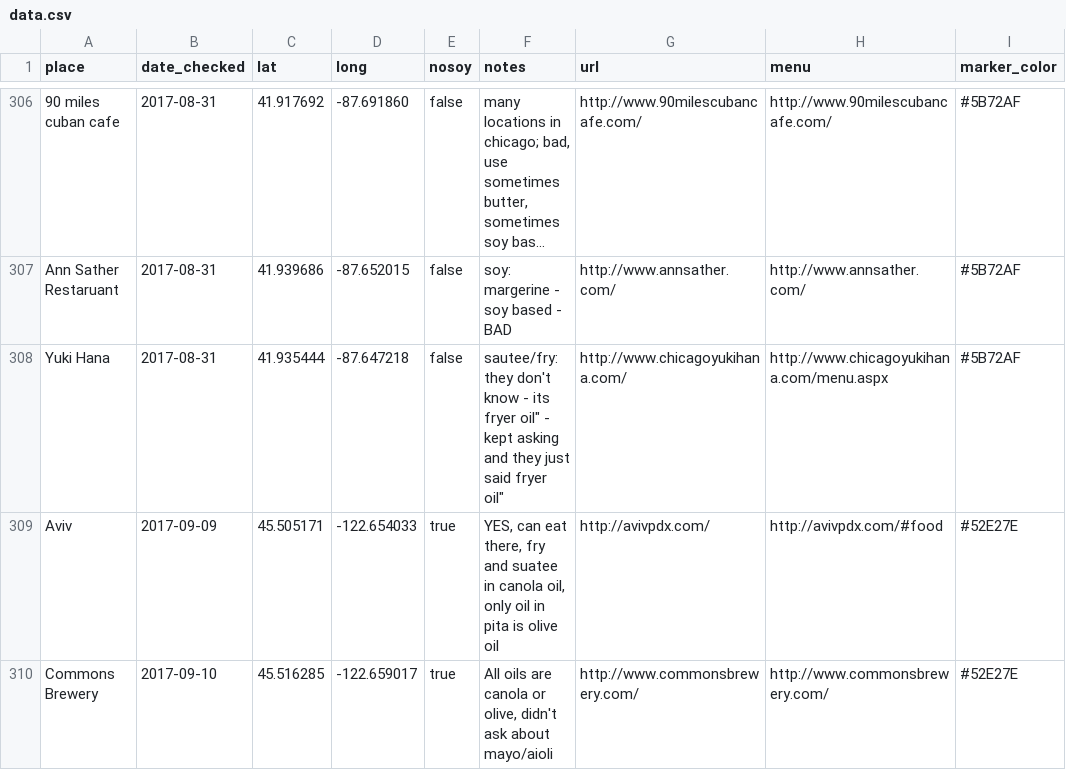
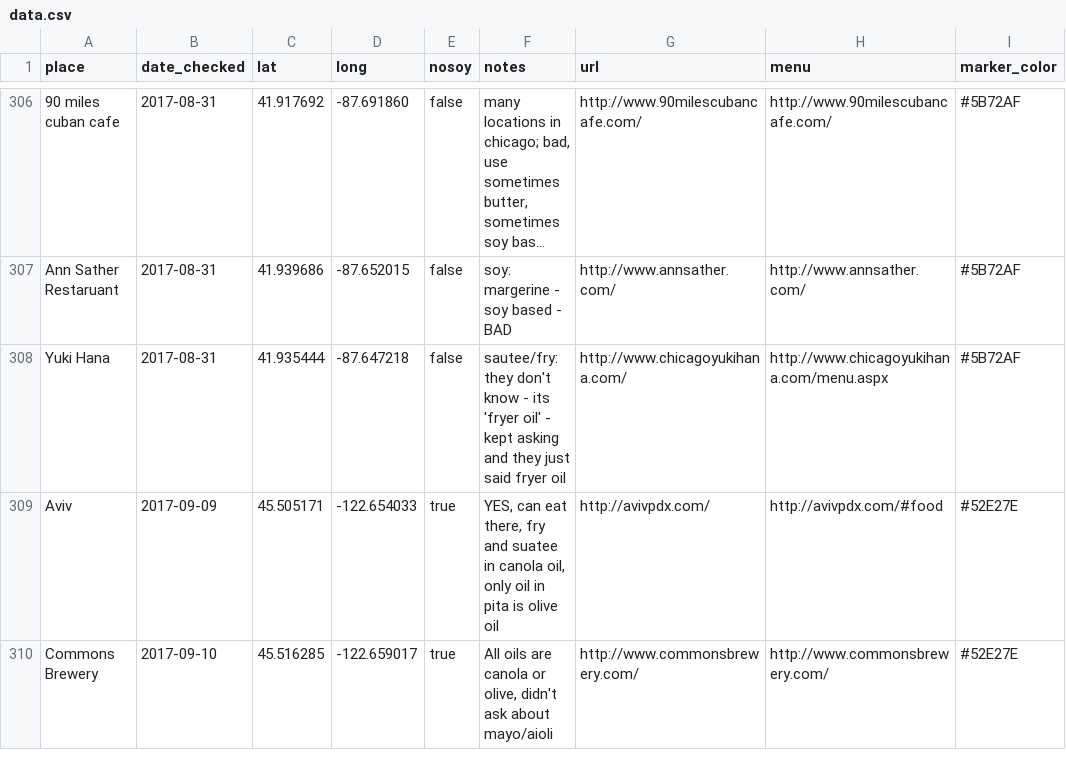
Before and after one commit to sckott/soylocs, a CSV file: data.csv, drawn as a sheet; only a part is shown, gaps mark what is left out; long unchanged cells end in …; the diff names each change by its address in the sheet, - before the commit and + after, or states it on an @@ line.

Commit message:
fix data.csv

```diff
--- a/data.csv
+++ b/data.csv
-F308 (notes): …- its fryer oil" - kept asking and they just said fryer oil"
+F308 (notes): …- its 'fryer oil' - kept asking and they just said fryer oil
```
